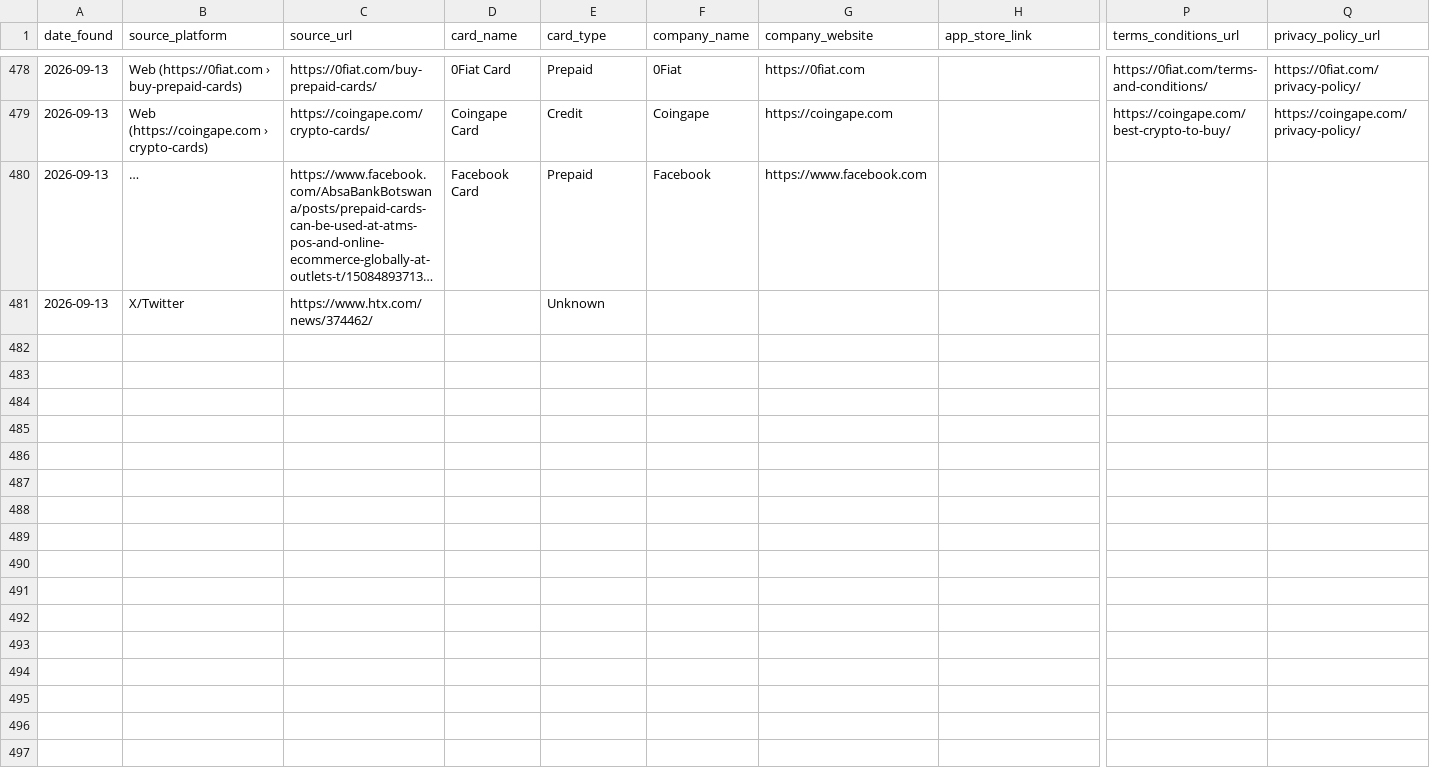
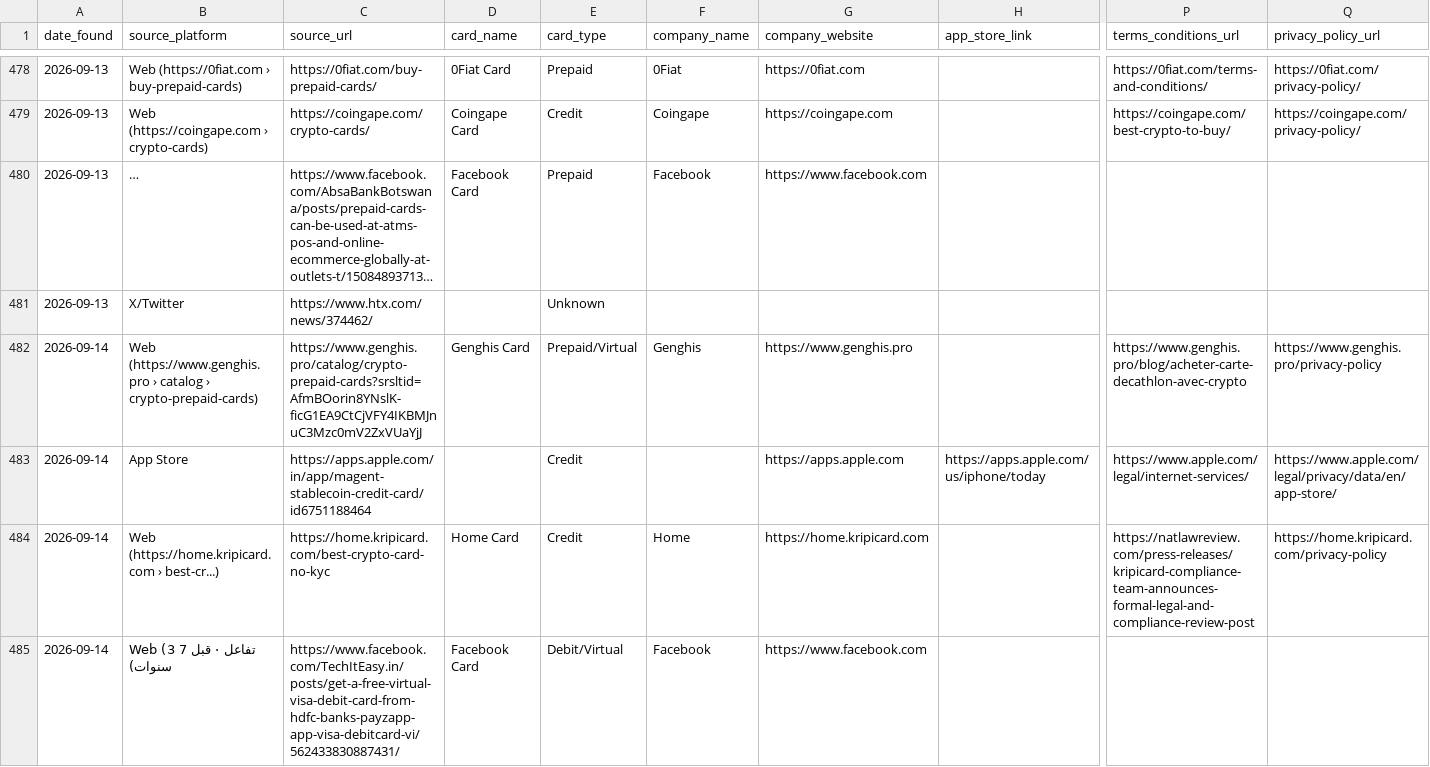
Before and after one commit to gitwexhub/-no-kyc-card-monitor, a CSV file: output/all_results.csv, drawn as a sheet; only a part is shown, gaps mark what is left out; long unchanged cells end in …; rows hold the shown columns only; the diff names each change by its address in the sheet, - before the commit and + after, or states it on an @@ line.

```diff
--- a/output/all_results.csv
+++ b/output/all_results.csv
+row 482: 2026-09-14 | Web (https://www.genghis.pro › catalog › crypto-prepaid-cards) | https://www.genghis.pro/catalog/crypto-prepaid-cards?srsltid=AfmBOorin8YNslK-ficG1EA9CtCjVFY4IKBMJnuC3Mzc0mV2ZxVUaYjJ | Genghis Card | Prepaid/Virtual | Genghis | https://www.genghis.pro |  | https://www.genghis.pro/blog/acheter-carte-decathlon-avec-crypto | https://www.genghis.pro/privacy-policy
+row 483: 2026-09-14 | App Store | https://apps.apple.com/in/app/magent-stablecoin-credit-card/id6751188464 |  | Credit |  | https://apps.apple.com | https://apps.apple.com/us/iphone/today | https://www.apple.com/legal/internet-services/ | https://www.apple.com/legal/privacy/data/en/app-store/
+row 484: 2026-09-14 | Web (https://home.kripicard.com › best-cr...) | https://home.kripicard.com/best-crypto-card-no-kyc | Home Card | Credit | Home | https://home.kripicard.com |  | https://natlawreview.com/press-releases/kripicard-compliance-team-announces-formal-legal-and-compliance-review-post | https://home.kripicard.com/privacy-policy
+row 485: 2026-09-14 | Web (3 تفاعل · قبل 7 سنوات) | https://www.facebook.com/TechItEasy.in/posts/get-a-free-virtual-visa-debit-card-from-hdfc-banks-payzapp-app-visa-debitcard-vi/562433830887431/ | Facebook Card | Debit/Virtual | Facebook | https://www.facebook.com
```
Also changed, not shown: 2 other files.
